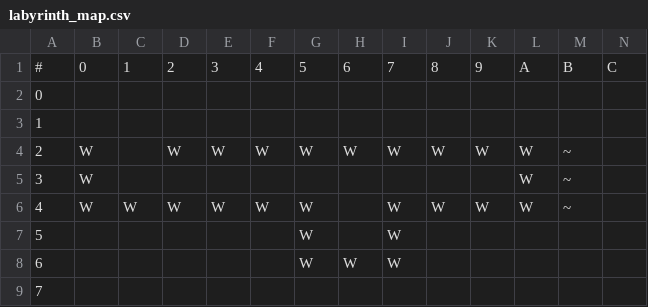
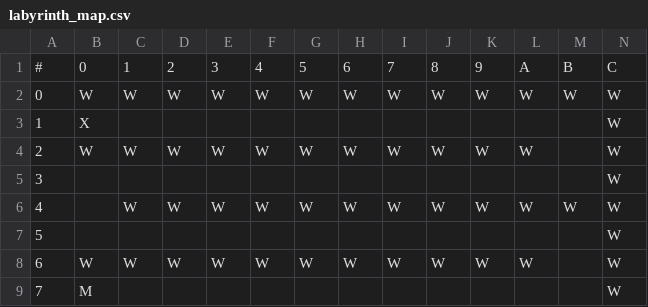
Before and after one commit to Vesko2105/reachup-academy-tasks, a CSV file: src/main/resources/labyrinth_map.csv, drawn as a sheet.

Commit message:
Fixed typos and imports

```diff
--- a/src/main/resources/labyrinth_map.csv
+++ b/src/main/resources/labyrinth_map.csv
@@ -1,9 +1,9 @@
 #,0,1,2,3,4,5,6,7,8,9,A,B,C,
-0, , , , , , , , , , , , , ,
-1, , , , , , , , , , , , , ,
-2,W, ,W,W,W,W,W,W,W,W,W,~, ,
-3,W, , , , , , , , , ,W,~, ,
-4,W,W,W,W,W,W, ,W,W,W,W,~, ,
-5, , , , , ,W, ,W, , , , , ,
-6, , , , , ,W,W,W, , , , , ,
-7, , , , , , , , , , , , , ,
+0,W,W,W,W,W,W,W,W,W,W,W,W,W,
+1,X, , , , , , , , , , , ,W,
+2,W,W,W,W,W,W,W,W,W,W,W, ,W,
+3, , , , , , , , , , , , ,W,
+4, ,W,W,W,W,W,W,W,W,W,W,W,W,
+5, , , , , , , , , , , , ,W,
+6,W,W,W,W,W,W,W,W,W,W,W, ,W,
+7,M, , , , , , , , , , , ,W,
```
Also changed, not shown: 5 other files.
